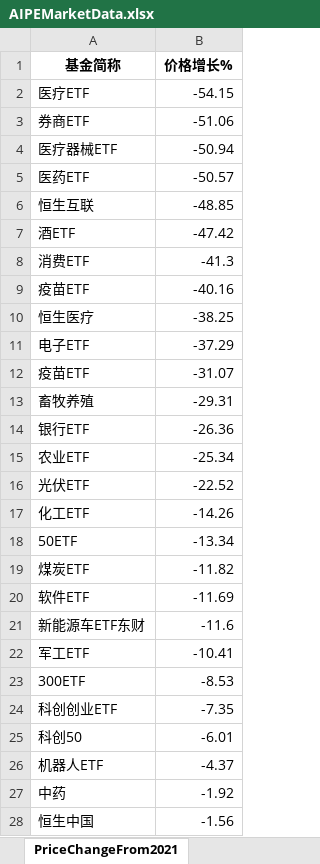
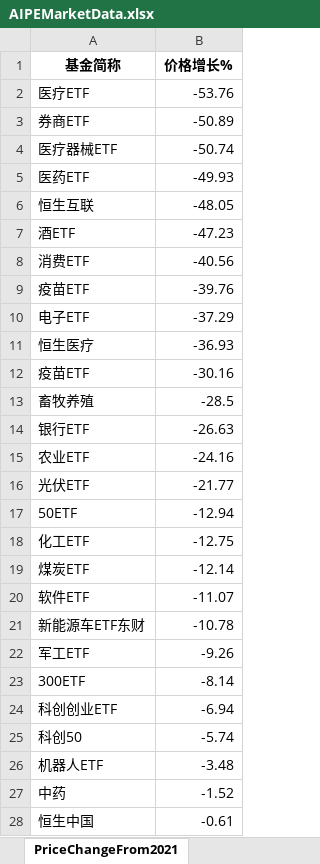
Before and after one commit to digital-era/AIPEMarketDashboard, an Excel workbook: AIPEMarketData.xlsx, sheet PriceChangeFrom2021, drawn as a sheet; only a part is shown; values as stored, in another font and other column widths than the file's, no borders; removed rows and columns are numbered as before the commit, all else as after; the diff covers the shown part only; the diff names each change by its address in the sheet, - before the commit and + after, or states it on an @@ line.

```diff
--- a/AIPEMarketData.xlsx (sheet PriceChangeFrom2021)
+++ b/AIPEMarketData.xlsx (sheet PriceChangeFrom2021)
-B2 (价格增长%): -54.15
+B2 (价格增长%): -53.76
-B3 (价格增长%): -51.06
+B3 (价格增长%): -50.89
-B4 (价格增长%): -50.94
+B4 (价格增长%): -50.74
-B5 (价格增长%): -50.57
+B5 (价格增长%): -49.93
-B6 (价格增长%): -48.85
+B6 (价格增长%): -48.05
-B7 (价格增长%): -47.42
+B7 (价格增长%): -47.23
-B8 (价格增长%): -41.3
+B8 (价格增长%): -40.56
-B9 (价格增长%): -40.16
+B9 (价格增长%): -39.76
-row 10: 恒生医疗 | -38.25
+row 11: 恒生医疗 | -36.93
-B12 (价格增长%): -31.07
+B12 (价格增长%): -30.16
-B13 (价格增长%): -29.31
+B13 (价格增长%): -28.5
-B14 (价格增长%): -26.36
+B14 (价格增长%): -26.63
-B15 (价格增长%): -25.34
+B15 (价格增长%): -24.16
-B16 (价格增长%): -22.52
+B16 (价格增长%): -21.77
-row 17: 化工ETF | -14.26
-B17 (价格增长%): -13.34
+B17 (价格增长%): -12.94
+row 18: 化工ETF | -12.75
-B19 (价格增长%): -11.82
+B19 (价格增长%): -12.14
-B20 (价格增长%): -11.69
+B20 (价格增长%): -11.07
-B21 (价格增长%): -11.6
+B21 (价格增长%): -10.78
-B22 (价格增长%): -10.41
+B22 (价格增长%): -9.26
-B23 (价格增长%): -8.53
+B23 (价格增长%): -8.14
-B24 (价格增长%): -7.35
+B24 (价格增长%): -6.94
-B25 (价格增长%): -6.01
+B25 (价格增长%): -5.74
-B26 (价格增长%): -4.37
+B26 (价格增长%): -3.48
-B27 (价格增长%): -1.92
+B27 (价格增长%): -1.52
-B28 (价格增长%): -1.56
+B28 (价格增长%): -0.61
```
Also changed, not shown: 6 added rows, 6 removed rows and 26 edited cells elsewhere in this sheet, sheet DistributeHotIndustry, sheet TopStockIn5DaysMainFund, sheet TopStockInTopPotScore, sheet PriceThisYearChange, sheet ShareChangeFrom2021, sheet ShareThisYearChange, 7 more sheets, 1 other file.
